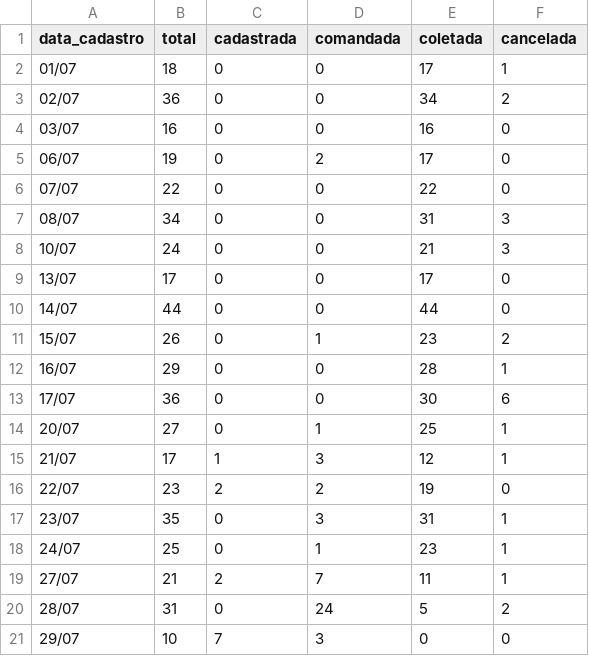
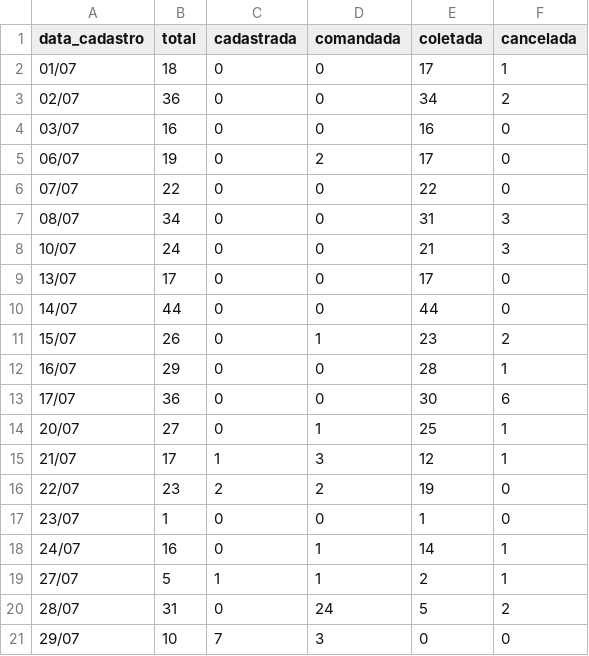
Before and after one commit to binhotransportes15/coletas-ace, a CSV file: dashboard/data/resumo_diario.csv, drawn as a sheet.

```diff
--- a/dashboard/data/resumo_diario.csv
+++ b/dashboard/data/resumo_diario.csv
@@ -16,5 +16,5 @@
 22/07,23,2,2,19,0
-23/07,35,0,3,31,1
-24/07,25,0,1,23,1
-27/07,21,2,7,11,1
+23/07,1,0,0,1,0
+24/07,16,0,1,14,1
+27/07,5,1,1,2,1
 28/07,31,0,24,5,2
```
Also changed, not shown: dashboard/data/coletas.csv, 8 other files.
